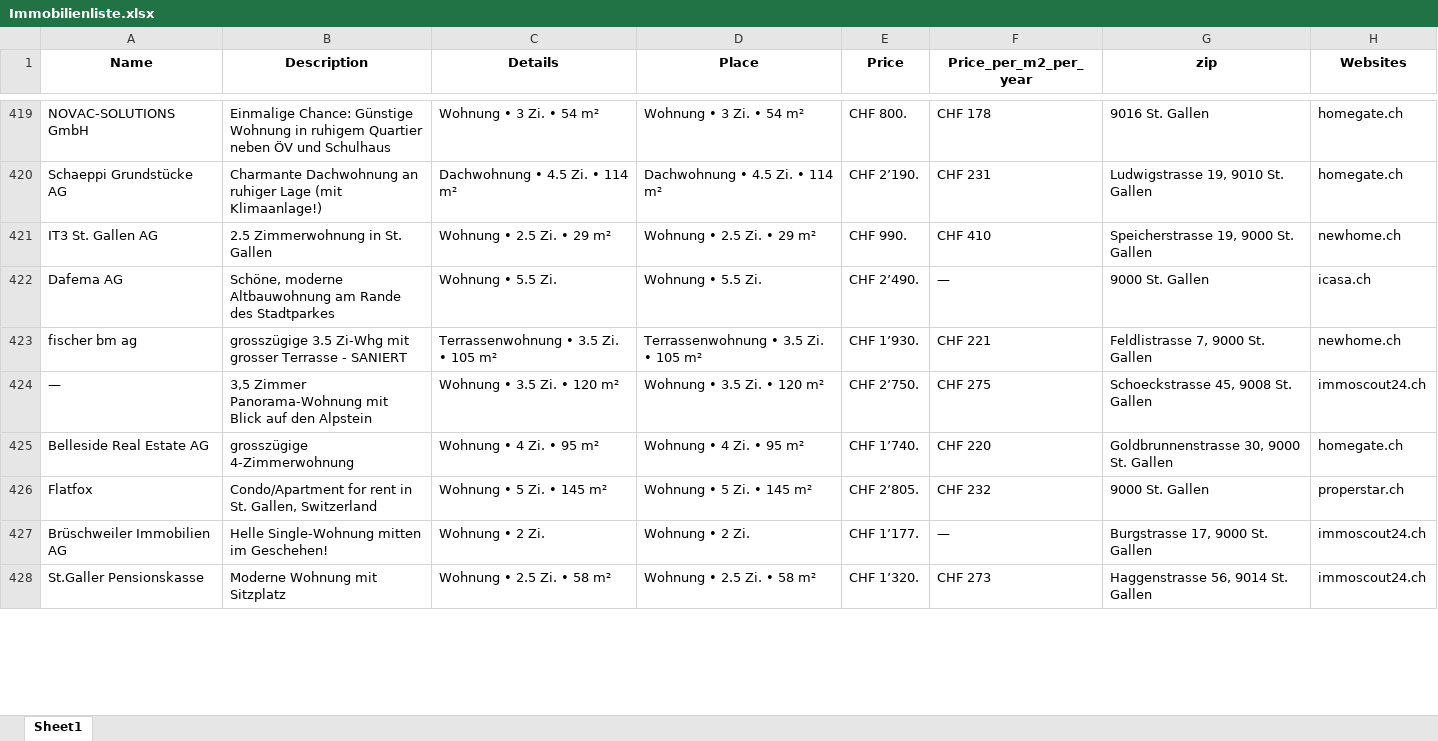
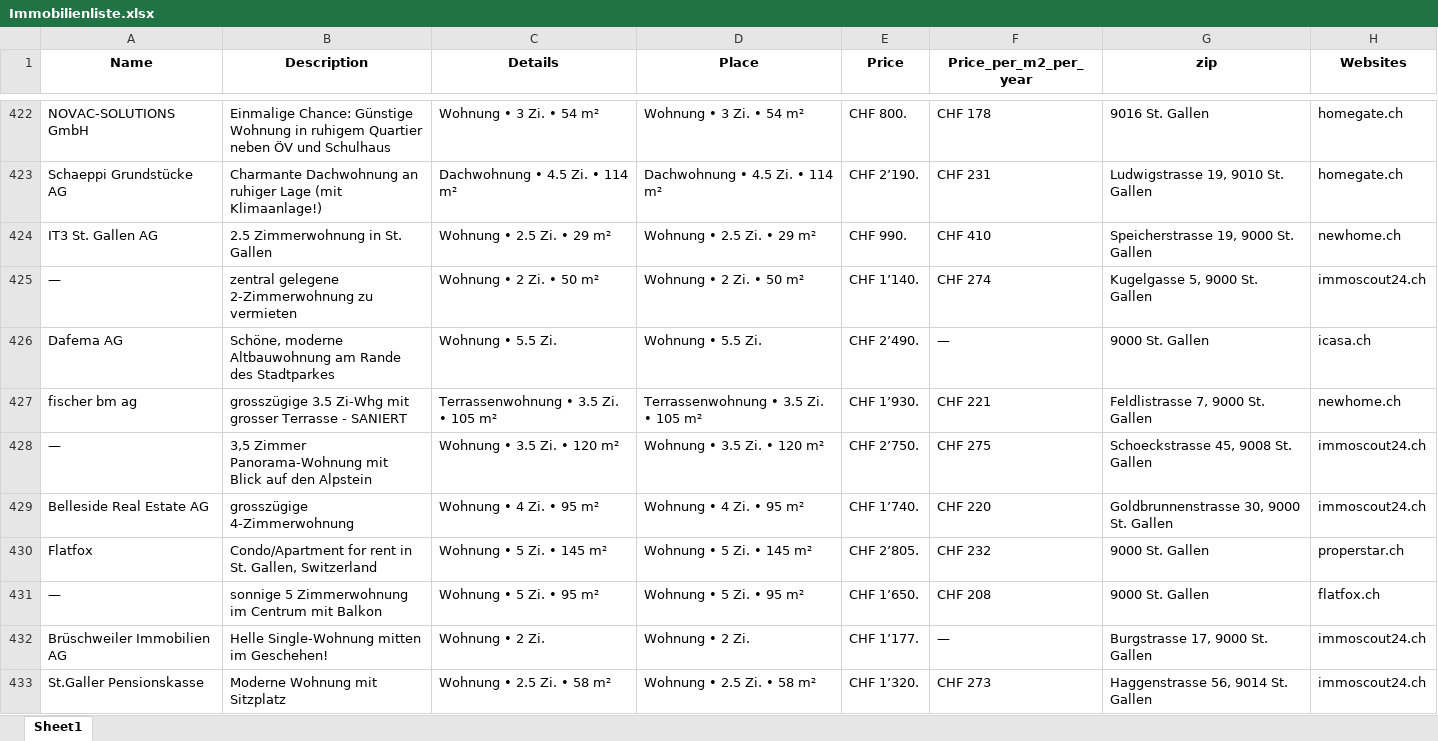
Before and after one commit to lorexzx/CS, an Excel workbook: Immobilienliste.xlsx, sheet Sheet1, drawn as a sheet; only a part is shown, gaps mark what is left out; values as stored, in another font and other column widths than the file's, no borders; addresses are those after the commit; the diff covers the shown part only; the diff names each change by its address in the sheet, - before the commit and + after, or states it on an @@ line.

```diff
--- a/Immobilienliste.xlsx (sheet Sheet1)
+++ b/Immobilienliste.xlsx (sheet Sheet1)
+row 425: — | zentral gelegene 2-Zimmerwohnung zu vermieten | Wohnung • 2 Zi. • 50 m² | Wohnung • 2 Zi. • 50 m² | CHF 1’140. | CHF 274 | Kugelgasse 5, 9000 St. Gallen | immoscout24.ch
-H429 (Websites): homegate.ch
+H429 (Websites): immoscout24.ch
+row 431: — | sonnige 5 Zimmerwohnung im Centrum mit Balkon | Wohnung • 5 Zi. • 95 m² | Wohnung • 5 Zi. • 95 m² | CHF 1’650. | CHF 208 | 9000 St. Gallen | flatfox.ch
```
Also changed, not shown: 20 added rows, 22 removed rows and 19 edited cells elsewhere in this sheet.
